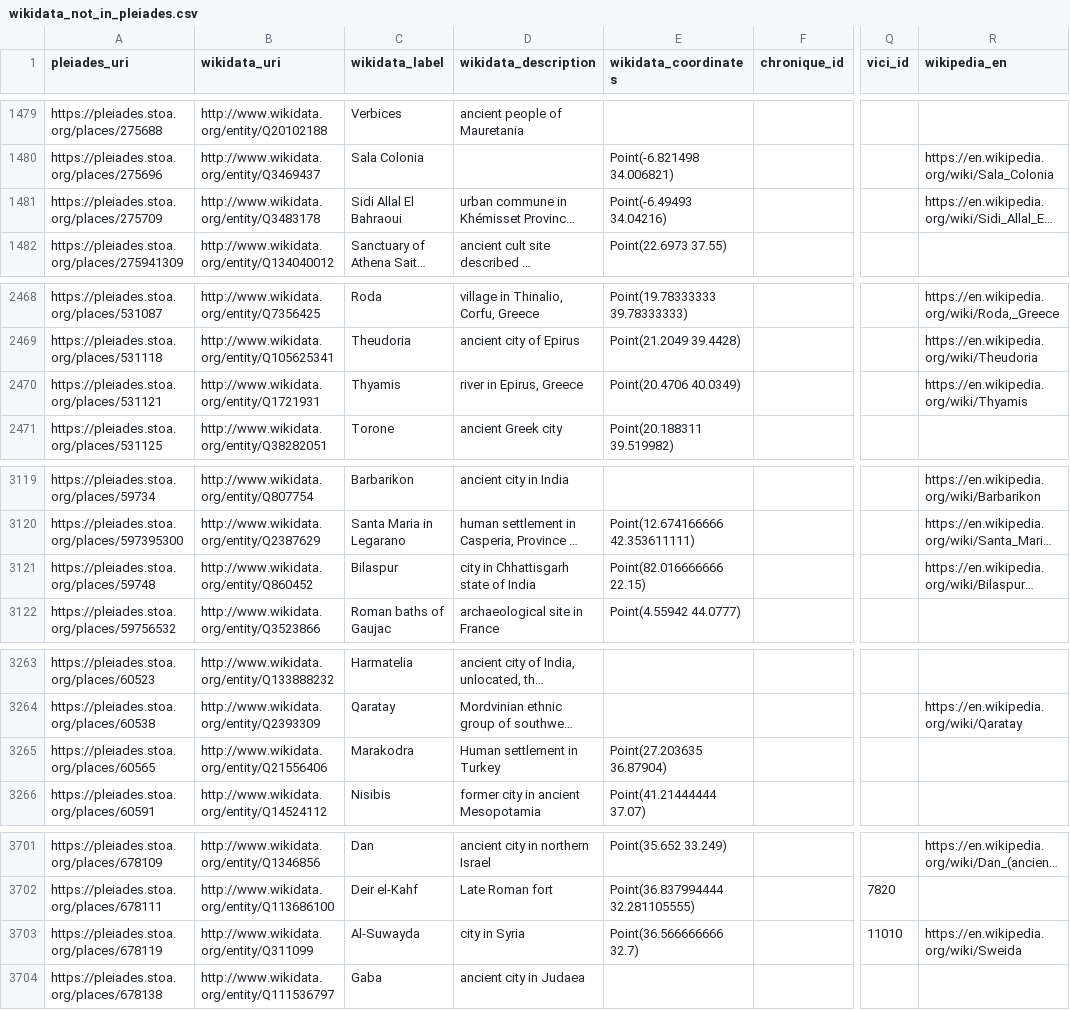
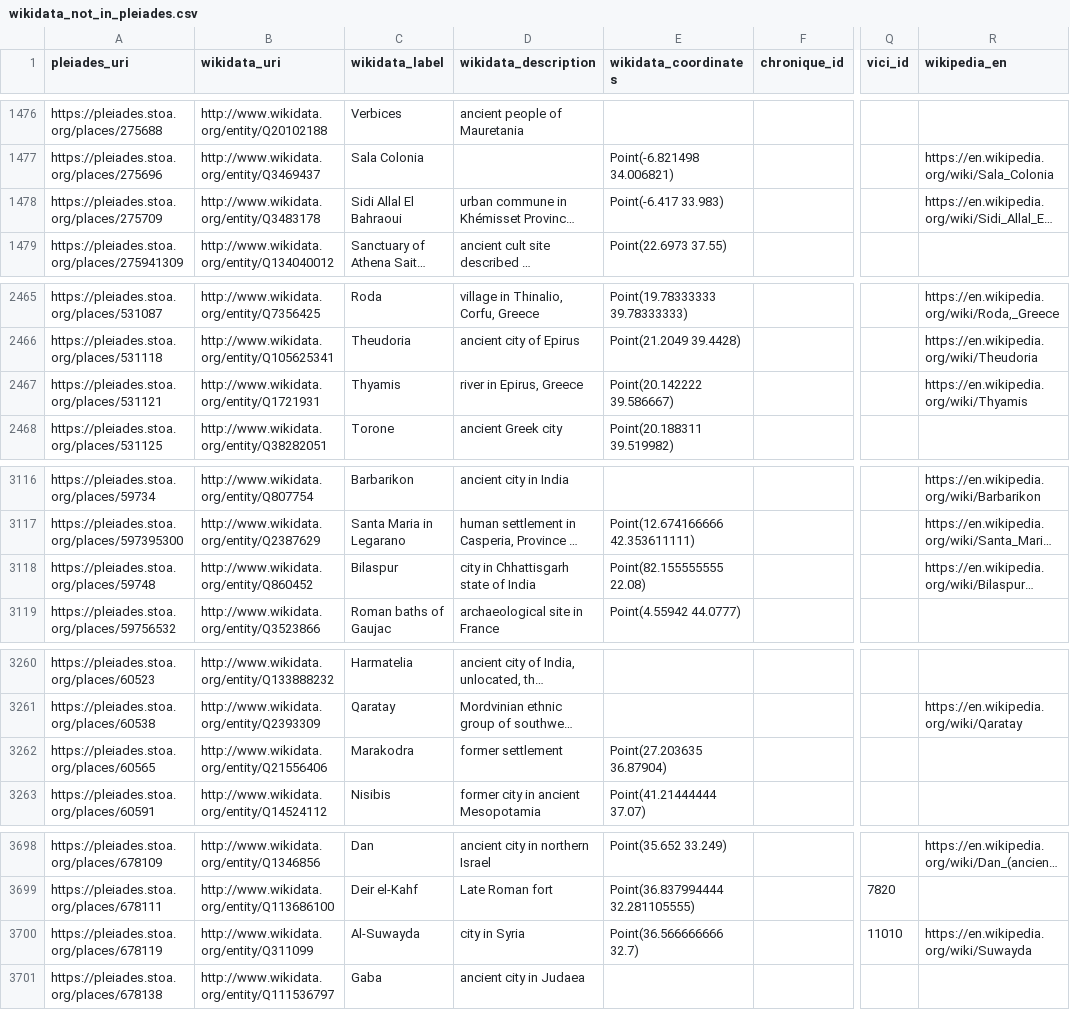
Before and after one commit to isawnyu/pleiades_wikidata, a CSV file: data/wikidata_not_in_pleiades.csv, drawn as a sheet; only a part is shown, gaps mark what is left out; long unchanged cells end in …; addresses are those after the commit; the diff covers the shown part only; the diff names each change by its address in the sheet, - before the commit and + after, or states it on an @@ line.

Commit message:
updated pleiades wikidata: 15,267 Wikidata entities include a Pleiades ID property and 10,094 Pleiades entities include a Wikidata ID property. Of these, 9,911 are mutual (bidirectional). There are: 3,997 Pleiades resources to which Wikidata links can be added after they are checked; 183 Wikidata items to which Pleiades IDs can be added after they are checked; 78 Wikidata items that each link to more than one Pleiades ID (violates the Wikidata 'single-value constraint'); and 1,184 Pleiades resources to each of which more than one Wikidata Item link (violates the Wikidata 'distinct-values constraint').

```diff
--- a/data/wikidata_not_in_pleiades.csv
+++ b/data/wikidata_not_in_pleiades.csv
-E1478 (wikidata_coordinates): Point(-6.49493 34.04216)
+E1478 (wikidata_coordinates): Point(-6.417 33.983)
-E2467 (wikidata_coordinates): Point(20.4706 40.0349)
+E2467 (wikidata_coordinates): Point(20.142222 39.586667)
-E3118 (wikidata_coordinates): Point(82.016666666 22.15)
+E3118 (wikidata_coordinates): Point(82.155555555 22.08)
-D3262 (wikidata_description): Human settlement in Turkey
+D3262 (wikidata_description): former settlement
-R3700 (wikipedia_en): https://en.wikipedia.org/wiki/Sweida
+R3700 (wikipedia_en): https://en.wikipedia.org/wiki/Suwayda
```
Also changed, not shown: 1 added row, 3 removed rows and 9 edited cells elsewhere in this file, 2 other files.
